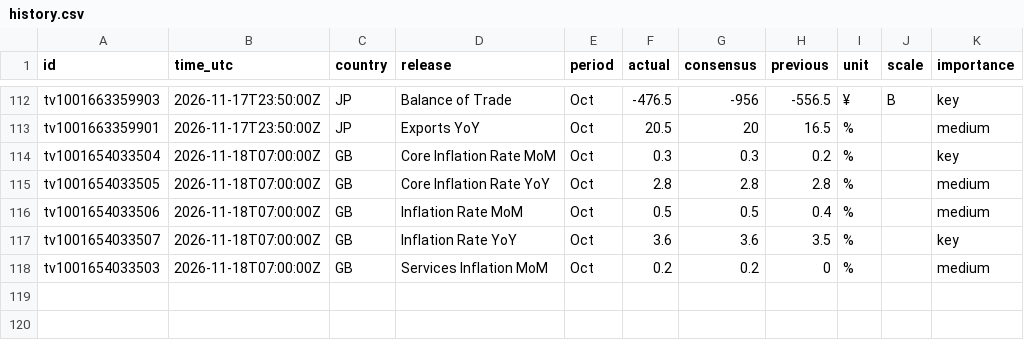
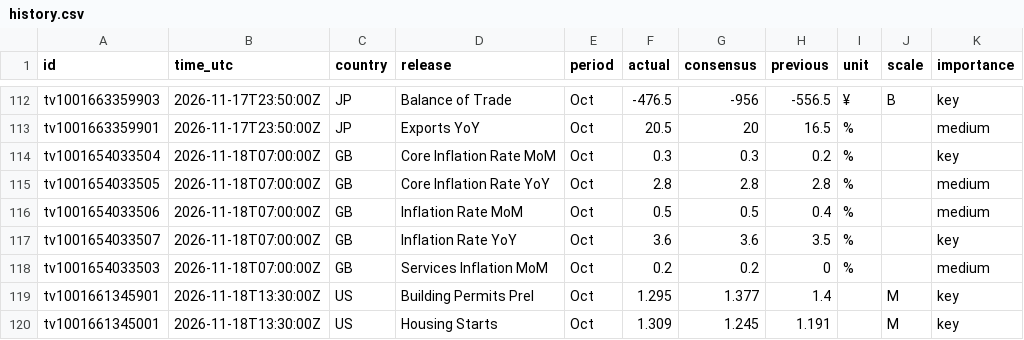
Before and after one commit to mrmikerbrown-maker/Pulse-Site-Demo-v1-Not-Public, a CSV file: calendar/data/history.csv, drawn as a sheet; only a part is shown, gaps mark what is left out.

```diff
--- a/calendar/data/history.csv
+++ b/calendar/data/history.csv
@@ -118 +118,3 @@ tv1001654033507,2026-11-18T07:00:00Z,GB,Inflation Rate YoY,Oct,3.6,3.6,3.5,%,,ke
 tv1001654033503,2026-11-18T07:00:00Z,GB,Services Inflation MoM,Oct,0.2,0.2,0,%,,medium
+tv1001661345901,2026-11-18T13:30:00Z,US,Building Permits Prel,Oct,1.295,1.377,1.4,,M,key
+tv1001661345001,2026-11-18T13:30:00Z,US,Housing Starts,Oct,1.309,1.245,1.191,,M,key
```
Also changed, not shown: 1 other file.
